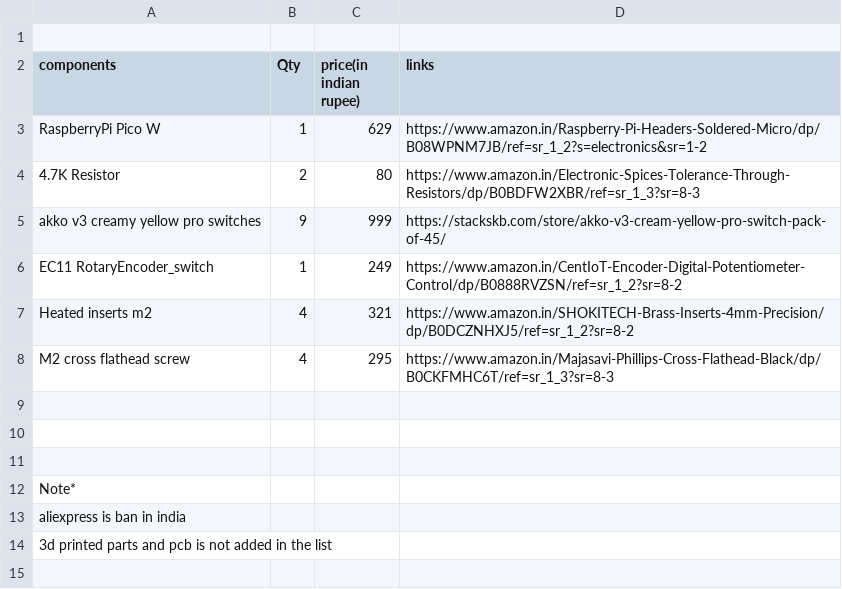
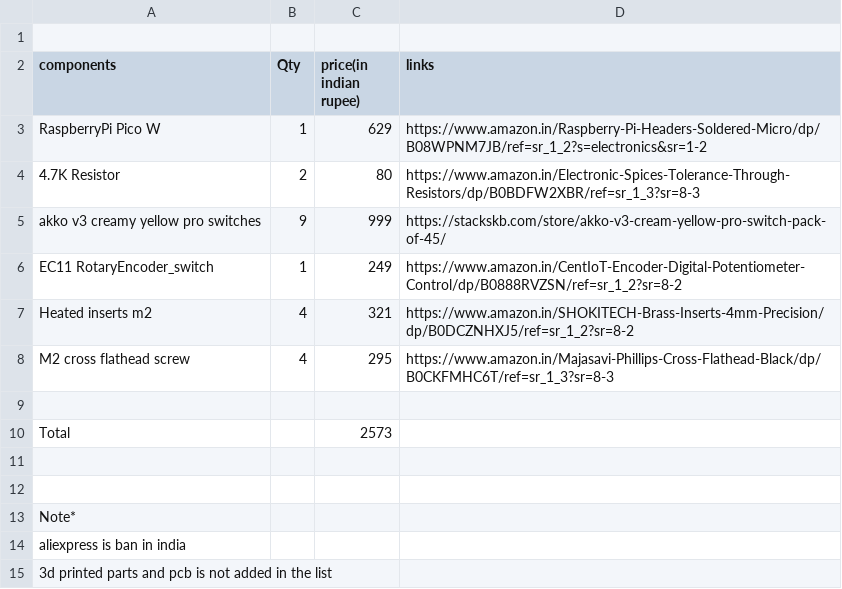
Before and after one commit to arslaan11/shortcuit, a CSV file: BOM.csv, drawn as a sheet.

Commit message:
Update BOM.csv
Added total cost and updated note section.

```diff
--- a/BOM.csv
+++ b/BOM.csv
@@ -9,2 +9,3 @@ M2 cross flathead screw,4,295,https://www.amazon.in/Majasavi-Phillips-Cross-Flat
 ,,,,
+Total,,2573,,
 ,,,,
```
